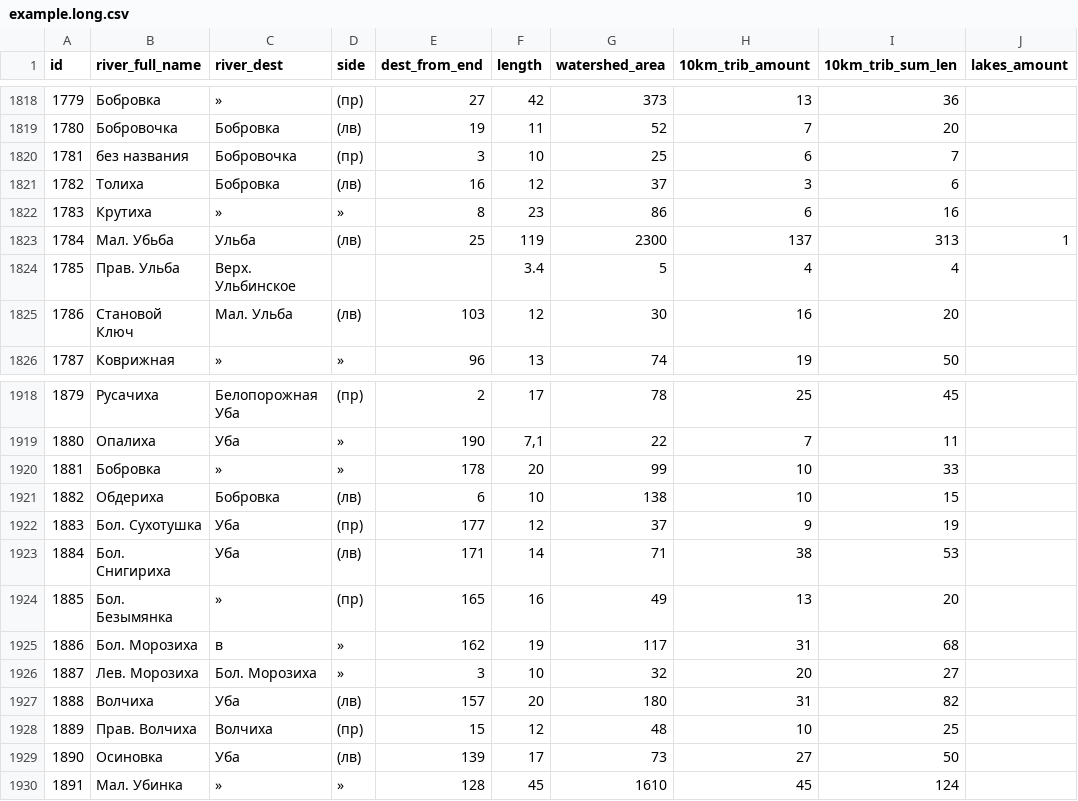
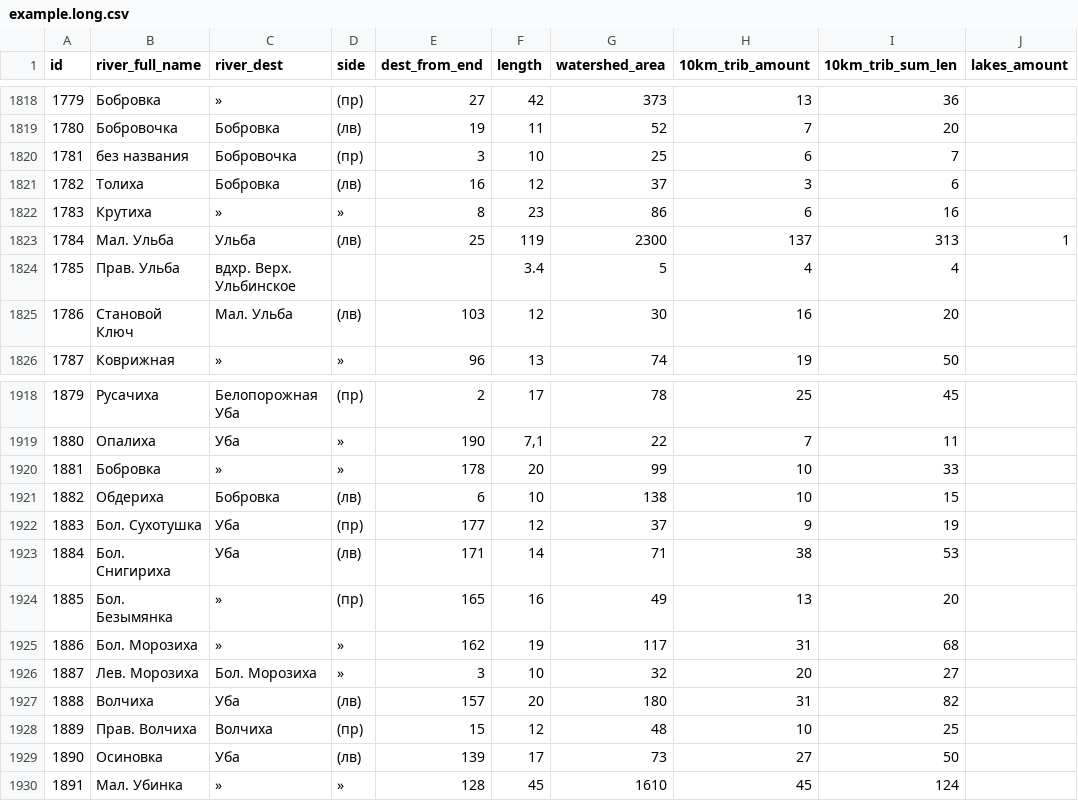
Before and after one commit to vitalyisaev2/river-orders, a CSV file: data/example.long.csv, drawn as a sheet; only a part is shown, gaps mark what is left out; the diff names each change by its address in the sheet, - before the commit and + after, or states it on an @@ line.

```diff
--- a/data/example.long.csv
+++ b/data/example.long.csv
-B1823 (river_full_name): Мал. Убьба
+B1823 (river_full_name): Мал. Ульба
-C1824 (river_dest): Верх. Ульбинское
+C1824 (river_dest): вдхр. Верх. Ульбинское
-C1925 (river_dest): в
+C1925 (river_dest): »
```
Also changed, not shown: 1 other file.
